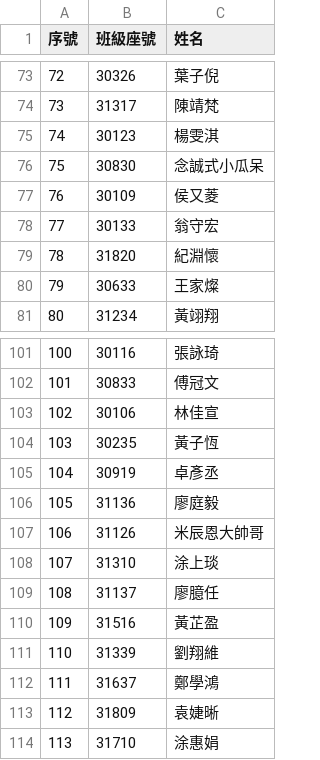
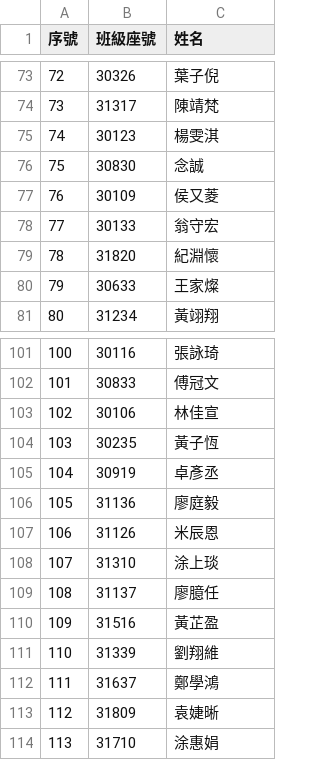
Before and after one commit to ncchen99/wh30-lottery, a CSV file: assets/data/畢業活動抽獎名單 - IG抽獎名單.csv, drawn as a sheet; only a part is shown, gaps mark what is left out.

```diff
--- a/assets/data/畢業活動抽獎名單 - IG抽獎名單.csv
+++ b/assets/data/畢業活動抽獎名單 - IG抽獎名單.csv
@@ -75,3 +75,3 @@
 74,30123,楊雯淇
-75,30830,念誠式小瓜呆
+75,30830,念誠
 76,30109,侯又菱
@@ -106,3 +106,3 @@
 105,31136,廖庭毅
-106,31126,米辰恩大帥哥
+106,31126,米辰恩
 107,31310,涂上琰
```
Also changed, not shown: 4 other files.
